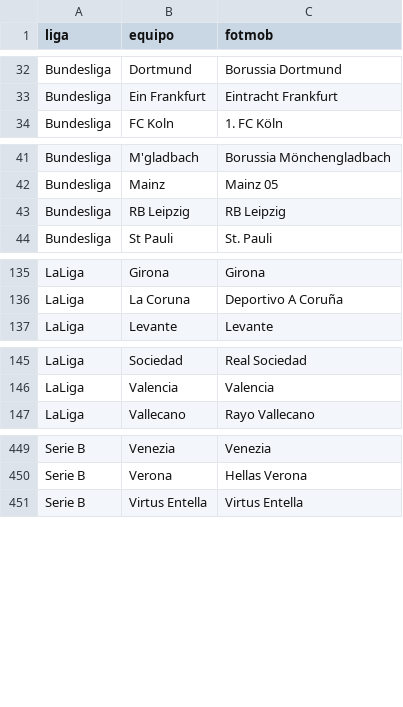
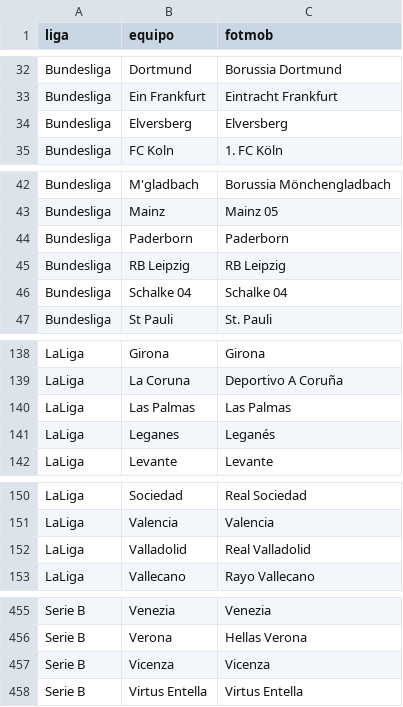
Before and after one commit to iqer175/datos-futbol, a CSV file: datos/arbitros_equipos.csv, drawn as a sheet; only a part is shown, gaps mark what is left out; the diff names each change by its address in the sheet, - before the commit and + after, or states it on an @@ line.

```diff
--- a/datos/arbitros_equipos.csv
+++ b/datos/arbitros_equipos.csv
+row 34: Bundesliga | Elversberg | Elversberg
+row 44: Bundesliga | Paderborn | Paderborn
+row 46: Bundesliga | Schalke 04 | Schalke 04
+row 140: LaLiga | Las Palmas | Las Palmas
+row 141: LaLiga | Leganes | Leganés
+row 152: LaLiga | Valladolid | Real Valladolid
+row 457: Serie B | Vicenza | Vicenza
```
Also changed, not shown: datos/agregados/arbitros_factor.csv, 3 other files.
